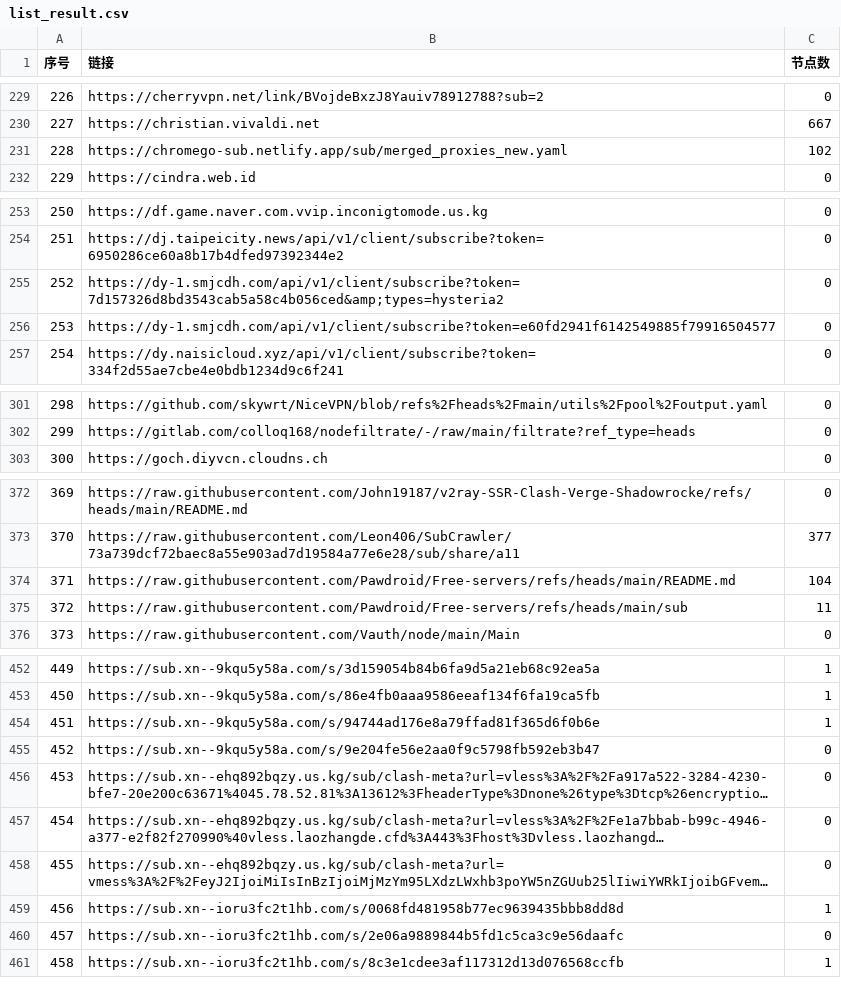
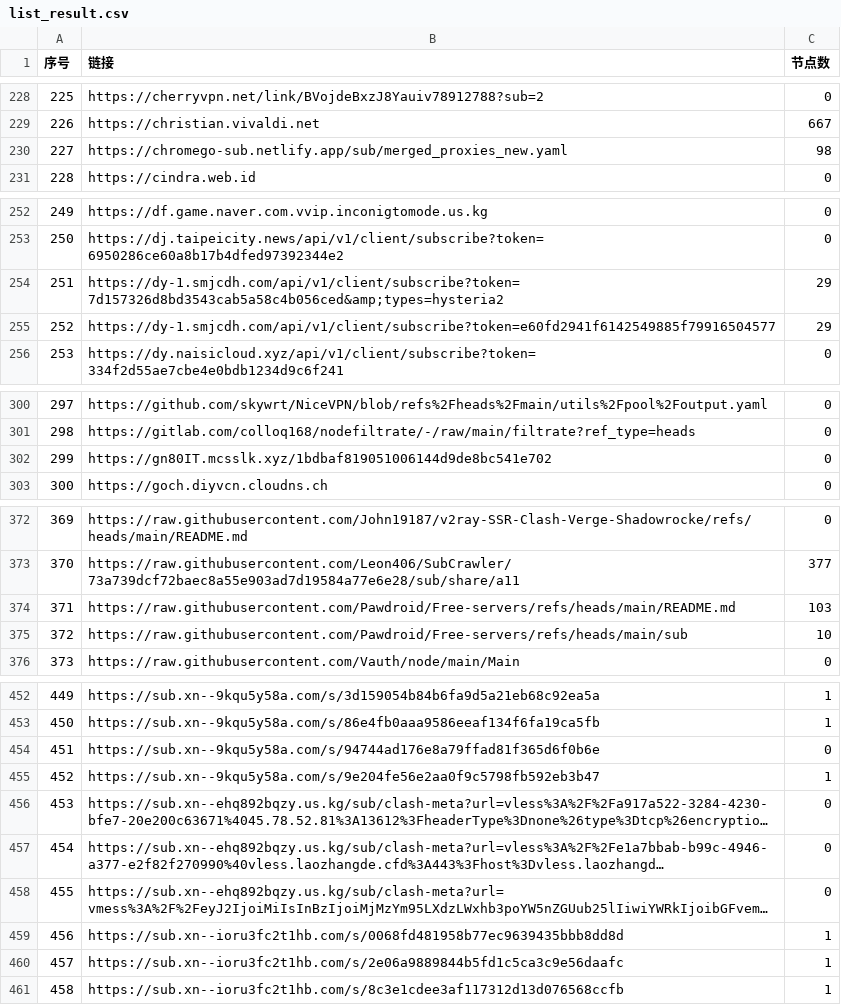
Before and after one commit to nariahlamb/NoMoreWalls, a CSV file: list_result.csv, drawn as a sheet; only a part is shown, gaps mark what is left out; long unchanged cells end in …; addresses are those after the commit; the diff covers the shown part only; the diff names each change by its address in the sheet, - before the commit and + after, or states it on an @@ line.

```diff
--- a/list_result.csv
+++ b/list_result.csv
@@ column A (序号) renumbered between rows 163 and 301 @@
-C230 (节点数): 102
+C230 (节点数): 98
-C254:C255 (节点数): 0
+C254:C255 (节点数): 29
+row 302: 299 | https://gn80IT.mcsslk.xyz/1bdbaf819051006144d9de8bc541e702 | 0
-C374 (节点数): 104
+C374 (节点数): 103
-C375 (节点数): 11
+C375 (节点数): 10
-C454 (节点数): 1
+C454 (节点数): 0
-C455 (节点数): 0
+C455 (节点数): 1
-C460 (节点数): 0
+C460 (节点数): 1
```
Also changed, not shown: 1 added row, 2 removed rows and 14 edited cells elsewhere in this file, 42 other files.
